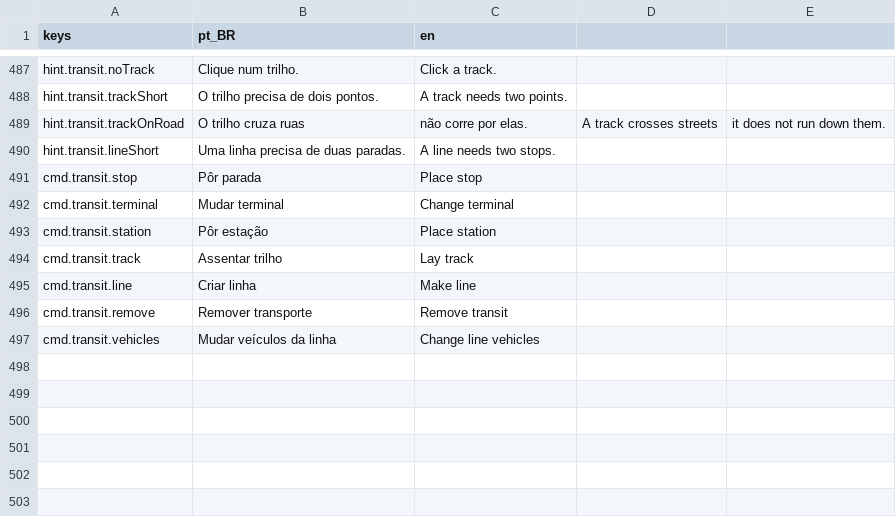
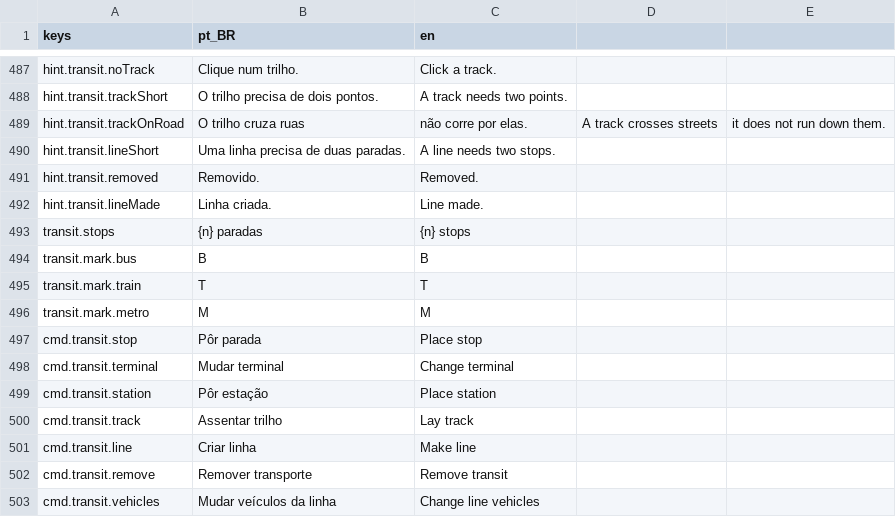
Before and after one commit to designathan1988/city, a CSV file: project/data/i18n/strings_c.csv, drawn as a sheet; only a part is shown, gaps mark what is left out.

```diff
--- a/project/data/i18n/strings_c.csv
+++ b/project/data/i18n/strings_c.csv
@@ -490,2 +490,8 @@ hint.transit.trackOnRoad,O trilho cruza ruas, não corre por elas.,A track cross
 hint.transit.lineShort,Uma linha precisa de duas paradas.,A line needs two stops.
+hint.transit.removed,Removido.,Removed.
+hint.transit.lineMade,Linha criada.,Line made.
+transit.stops,{n} paradas,{n} stops
+transit.mark.bus,B,B
+transit.mark.train,T,T
+transit.mark.metro,M,M
 cmd.transit.stop,Pôr parada,Place stop
```
Also changed, not shown: 5 other files.
